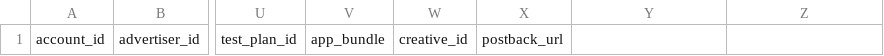
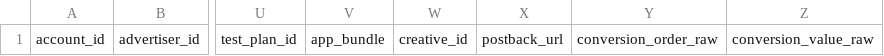
Before and after one commit to BeeswaxIO/beeswax-api, a CSV file: beeswax/logs/batch/attributed_conversion_log_headers.csv, drawn as a sheet; only a part is shown, gaps mark what is left out; the diff names each change by its address in the sheet, - before the commit and + after, or states it on an @@ line.

Commit message:
Add 'raw' fields to Attr Conv Logs

```diff
--- a/beeswax/logs/batch/attributed_conversion_log_headers.csv
+++ b/beeswax/logs/batch/attributed_conversion_log_headers.csv
-Y1: (empty)
+Y1: conversion_order_raw
-Z1: (empty)
+Z1: conversion_value_raw
```
